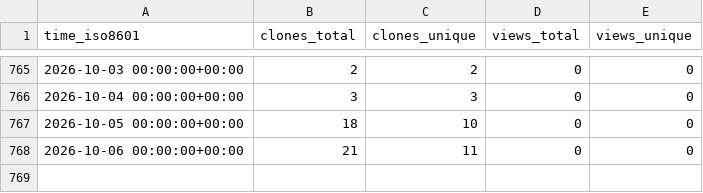
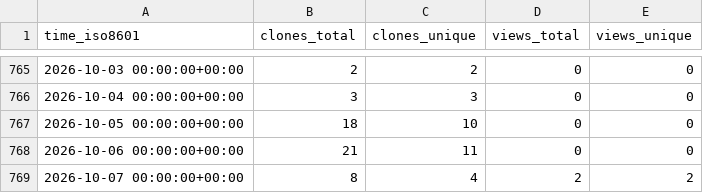
Before and after one commit to grp-bork/MultiPath, a CSV file: grp-bork/MultiPath/ghrs-data/views_clones_aggregate.csv, drawn as a sheet; only a part is shown, gaps mark what is left out.

```diff
--- a/grp-bork/MultiPath/ghrs-data/views_clones_aggregate.csv
+++ b/grp-bork/MultiPath/ghrs-data/views_clones_aggregate.csv
@@ -768 +768,2 @@ time_iso8601,clones_total,clones_unique,views_total,views_unique
 2026-10-06 00:00:00+00:00,21,11,0,0
+2026-10-07 00:00:00+00:00,8,4,2,2
```
Also changed, not shown: 1 other file.
